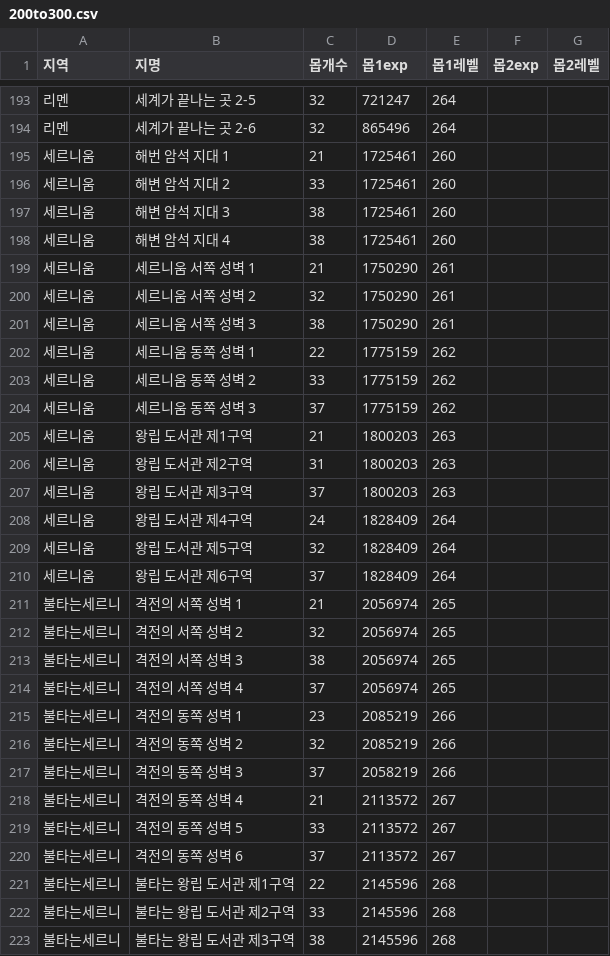
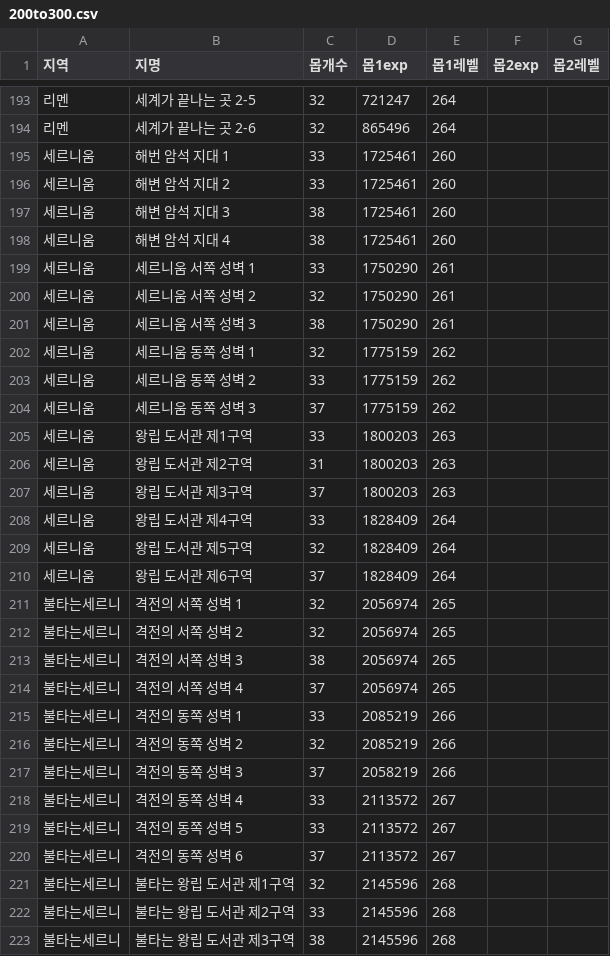
Before and after one commit to kevin5871/MapleTools, a CSV file: Apps/assets/data/200to300.csv, drawn as a sheet; only a part is shown, gaps mark what is left out; the diff covers the shown part only.

```diff
--- a/Apps/assets/data/200to300.csv
+++ b/Apps/assets/data/200to300.csv
@@ -194,3 +194,3 @@
 리멘,세계가 끝나는 곳 2-6,32,865496,264,,
-세르니움,해번 암석 지대 1,21,1725461,260,,
+세르니움,해번 암석 지대 1,33,1725461,260,,
 세르니움,해변 암석 지대 2,33,1725461,260,,
@@ -198,15 +198,15 @@
 세르니움,해변 암석 지대 4,38,1725461,260,,
-세르니움,세르니움 서쪽 성벽 1,21,1750290,261,,
+세르니움,세르니움 서쪽 성벽 1,33,1750290,261,,
 세르니움,세르니움 서쪽 성벽 2,32,1750290,261,,
 세르니움,세르니움 서쪽 성벽 3,38,1750290,261,,
-세르니움,세르니움 동쪽 성벽 1,22,1775159,262,,
+세르니움,세르니움 동쪽 성벽 1,32,1775159,262,,
 세르니움,세르니움 동쪽 성벽 2,33,1775159,262,,
 세르니움,세르니움 동쪽 성벽 3,37,1775159,262,,
-세르니움,왕립 도서관 제1구역,21,1800203,263,,
+세르니움,왕립 도서관 제1구역,33,1800203,263,,
 세르니움,왕립 도서관 제2구역,31,1800203,263,,
 세르니움,왕립 도서관 제3구역,37,1800203,263,,
-세르니움,왕립 도서관 제4구역,24,1828409,264,,
+세르니움,왕립 도서관 제4구역,33,1828409,264,,
 세르니움,왕립 도서관 제5구역,32,1828409,264,,
 세르니움,왕립 도서관 제6구역,37,1828409,264,,
-불타는세르니,격전의 서쪽 성벽 1,21,2056974,265,,
+불타는세르니,격전의 서쪽 성벽 1,32,2056974,265,,
 불타는세르니,격전의 서쪽 성벽 2,32,2056974,265,,
@@ -214,9 +214,9 @@
 불타는세르니,격전의 서쪽 성벽 4,37,2056974,265,,
-불타는세르니,격전의 동쪽 성벽 1,23,2085219,266,,
+불타는세르니,격전의 동쪽 성벽 1,33,2085219,266,,
 불타는세르니,격전의 동쪽 성벽 2,32,2085219,266,,
 불타는세르니,격전의 동쪽 성벽 3,37,2058219,266,,
-불타는세르니,격전의 동쪽 성벽 4,21,2113572,267,,
+불타는세르니,격전의 동쪽 성벽 4,33,2113572,267,,
 불타는세르니,격전의 동쪽 성벽 5,33,2113572,267,,
 불타는세르니,격전의 동쪽 성벽 6,37,2113572,267,,
-불타는세르니,불타는 왕립 도서관 제1구역,22,2145596,268,,
+불타는세르니,불타는 왕립 도서관 제1구역,32,2145596,268,,
 불타는세르니,불타는 왕립 도서관 제2구역,33,2145596,268,,
```
Also changed, not shown: 20 added rows, 1 removed row and 11 edited cells elsewhere in this file, 3 other files.
